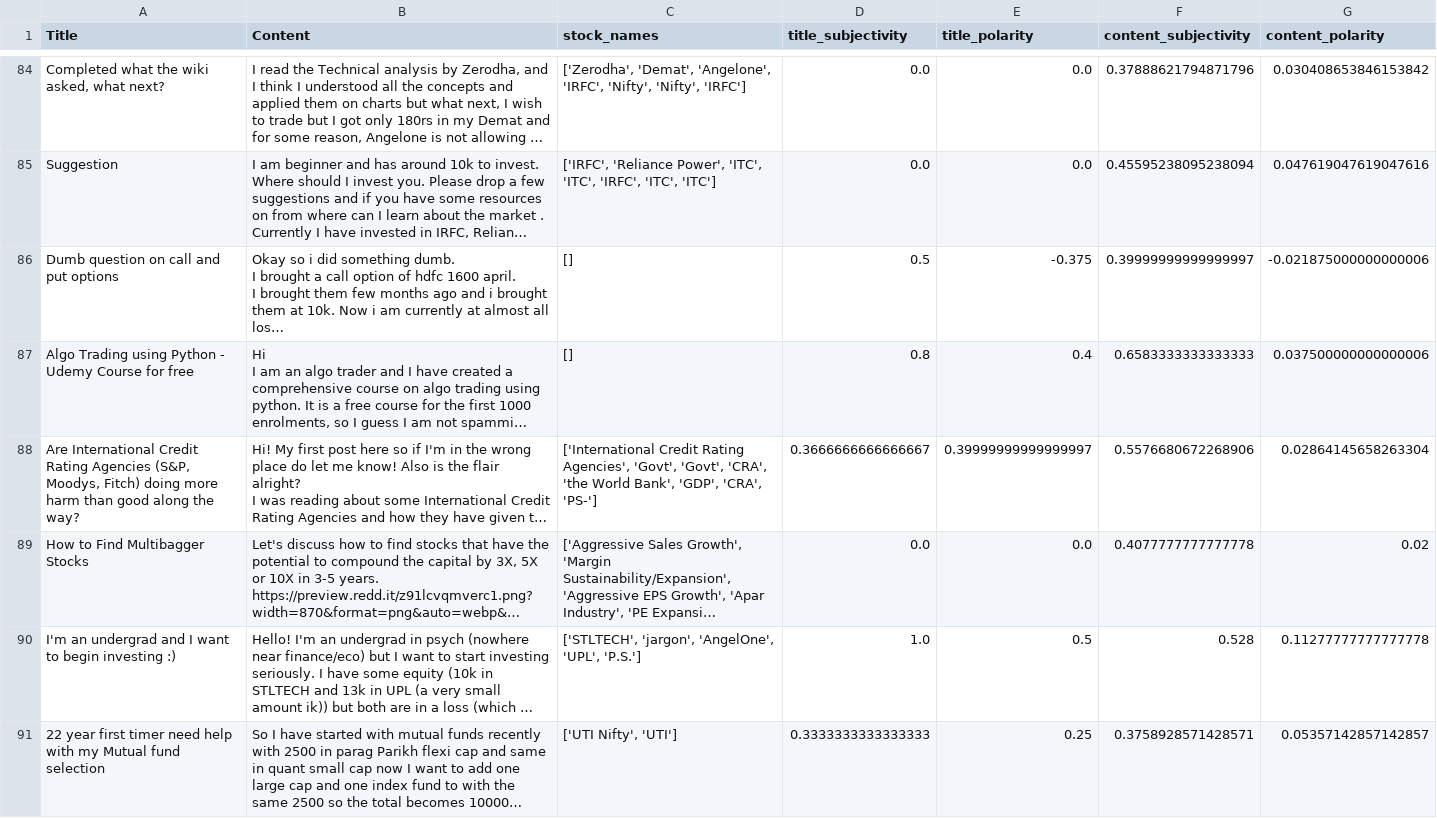
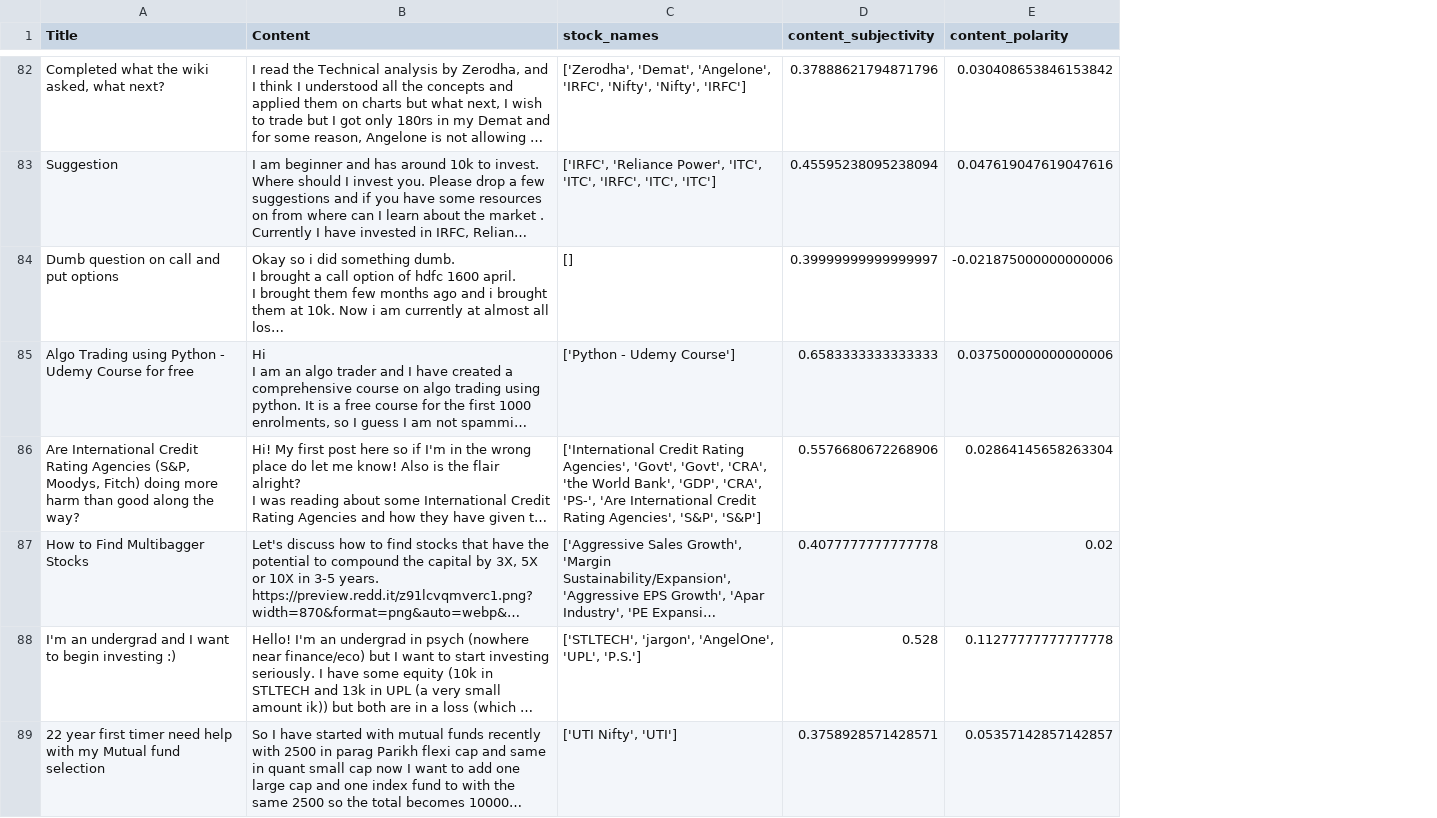
Before and after one commit to Sentiment-Analysis-NLP/Sentiment-Analysis-, a CSV file: output_file.csv, drawn as a sheet; only a part is shown, gaps mark what is left out; long unchanged cells end in …; removed rows and columns are numbered as before the commit, all else as after; the diff covers the shown part only; the diff names each change by its address in the sheet, - before the commit and + after, or states it on an @@ line.

```diff
--- a/output_file.csv
+++ b/output_file.csv
-column D (title_subjectivity), rows 84-91: 0.0 | 0.0 | 0.5 | 0.8 | 0.3666666666666667 | 0.0 | 1.0 | 0.3333333333333333
-column E (title_polarity), rows 84-91: 0.0 | 0.0 | -0.375 | 0.4 | 0.39999999999999997 | 0.0 | 0.5 | 0.25
-C85 (stock_names): []
+C85 (stock_names): ['Python - Udemy Course']
-C86 (stock_names): …'GDP', 'CRA', 'PS-']
+C86 (stock_names): …'GDP', 'CRA', 'PS-', 'Are International Credit Rating Agencies', 'S&P', 'S&P']
```
Also changed, not shown: 6 added rows, 6 removed rows, 4 moved rows and 30 edited cells elsewhere in this file, data.csv, 3 other files.
